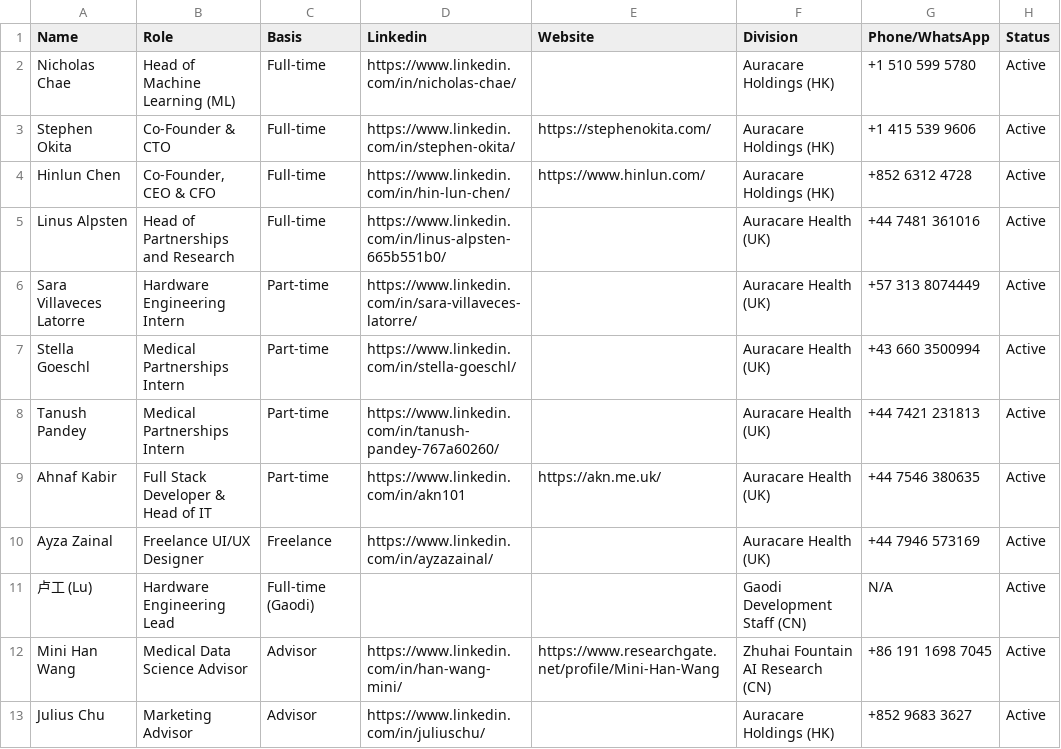
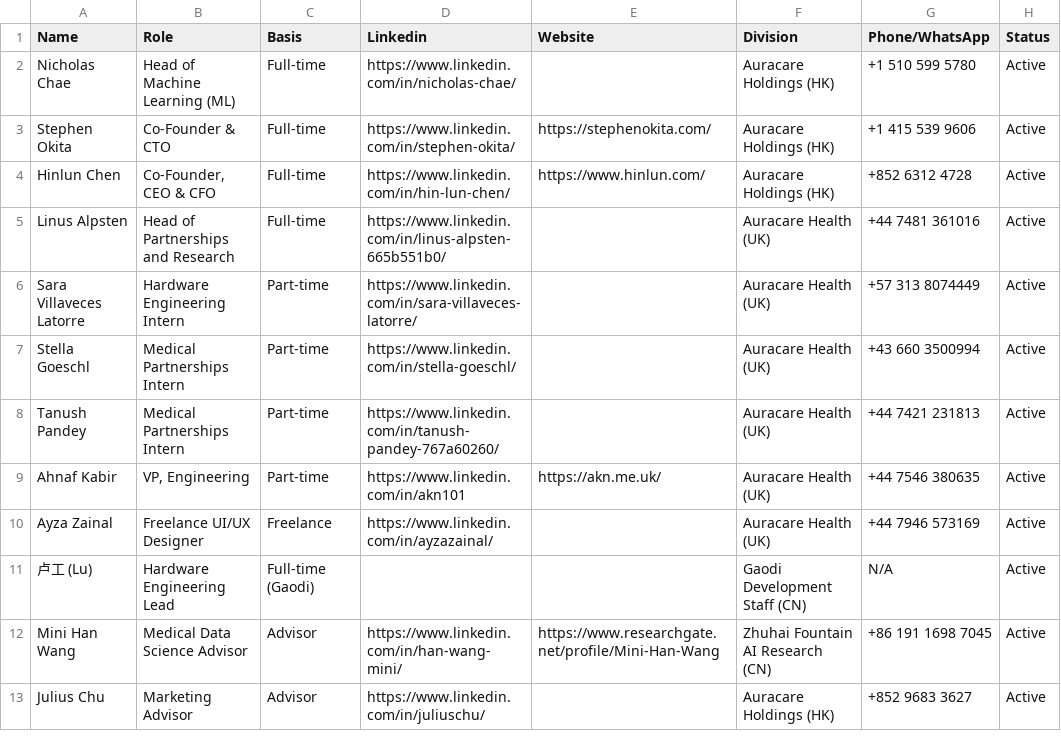
Before and after one commit to auracare-org/auracare, a CSV file: src/lib/data/Members 1feeb3c2267a81c392dcfcbbbd017d2a.csv, drawn as a sheet.

Commit message:
update job role (ahnaf)

```diff
--- a/src/lib/data/Members 1feeb3c2267a81c392dcfcbbbd017d2a.csv
+++ b/src/lib/data/Members 1feeb3c2267a81c392dcfcbbbd017d2a.csv
@@ -8,3 +8,3 @@ Stella Goeschl,Medical Partnerships Intern,Part-time,https://www.linkedin.com/in
 Tanush Pandey,Medical Partnerships Intern,Part-time,https://www.linkedin.com/in/tanush-pandey-767a60260/,,Auracare Health (UK),+44 7421 231813,Active
-Ahnaf Kabir,Full Stack Developer & Head of IT,Part-time,https://www.linkedin.com/in/akn101,https://akn.me.uk/,Auracare Health (UK),+44 7546 380635,Active
+Ahnaf Kabir,"VP, Engineering",Part-time,https://www.linkedin.com/in/akn101,https://akn.me.uk/,Auracare Health (UK),+44 7546 380635,Active
 Ayza Zainal,Freelance UI/UX Designer,Freelance,https://www.linkedin.com/in/ayzazainal/,,Auracare Health (UK),+44 7946 573169,Active
```
Also changed, not shown: src/lib/data/Members 1feeb3c2267a81c392dcfcbbbd017d2a_all.csv, 1 other file.
